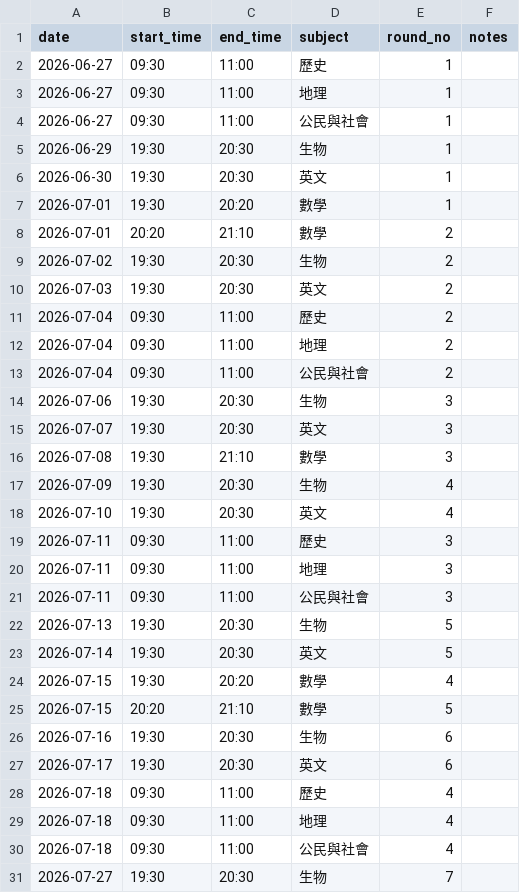
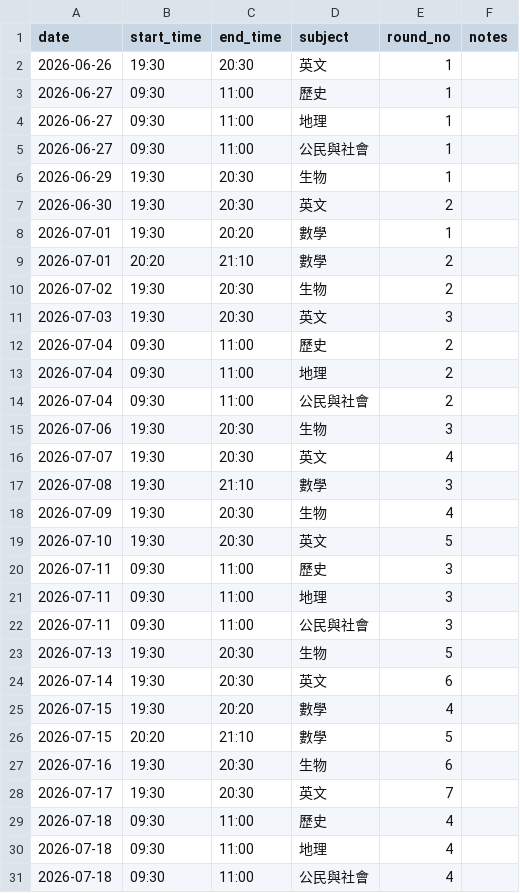
Before and after one commit to Jimmy-hola/guoming-class-calendar, a CSV file: data/複習卷進度.csv, drawn as a sheet; only a part is shown; the shorter side is filled out with more unchanged rows; the diff covers the shown part only.

```diff
--- a/data/複習卷進度.csv
+++ b/data/複習卷進度.csv
@@ -1,2 +1,3 @@
 date,start_time,end_time,subject,round_no,notes
+2026-06-26,19:30,20:30,英文,1,
 2026-06-27,09:30,11:00,歷史,1,
@@ -5,3 +6,3 @@ date,start_time,end_time,subject,round_no,notes
 2026-06-29,19:30,20:30,生物,1,
-2026-06-30,19:30,20:30,英文,1,
+2026-06-30,19:30,20:30,英文,2,
 2026-07-01,19:30,20:20,數學,1,
@@ -9,3 +10,3 @@ date,start_time,end_time,subject,round_no,notes
 2026-07-02,19:30,20:30,生物,2,
-2026-07-03,19:30,20:30,英文,2,
+2026-07-03,19:30,20:30,英文,3,
 2026-07-04,09:30,11:00,歷史,2,
@@ -14,6 +15,6 @@ date,start_time,end_time,subject,round_no,notes
 2026-07-06,19:30,20:30,生物,3,
-2026-07-07,19:30,20:30,英文,3,
+2026-07-07,19:30,20:30,英文,4,
 2026-07-08,19:30,21:10,數學,3,
 2026-07-09,19:30,20:30,生物,4,
-2026-07-10,19:30,20:30,英文,4,
+2026-07-10,19:30,20:30,英文,5,
 2026-07-11,09:30,11:00,歷史,3,
@@ -22,3 +23,3 @@ date,start_time,end_time,subject,round_no,notes
 2026-07-13,19:30,20:30,生物,5,
-2026-07-14,19:30,20:30,英文,5,
+2026-07-14,19:30,20:30,英文,6,
 2026-07-15,19:30,20:20,數學,4,
@@ -26,3 +27,3 @@ date,start_time,end_time,subject,round_no,notes
 2026-07-16,19:30,20:30,生物,6,
-2026-07-17,19:30,20:30,英文,6,
+2026-07-17,19:30,20:30,英文,7,
 2026-07-18,09:30,11:00,歷史,4,
```
Also changed, not shown: 1 added row and 13 edited cells elsewhere in this file, 4 other files.
